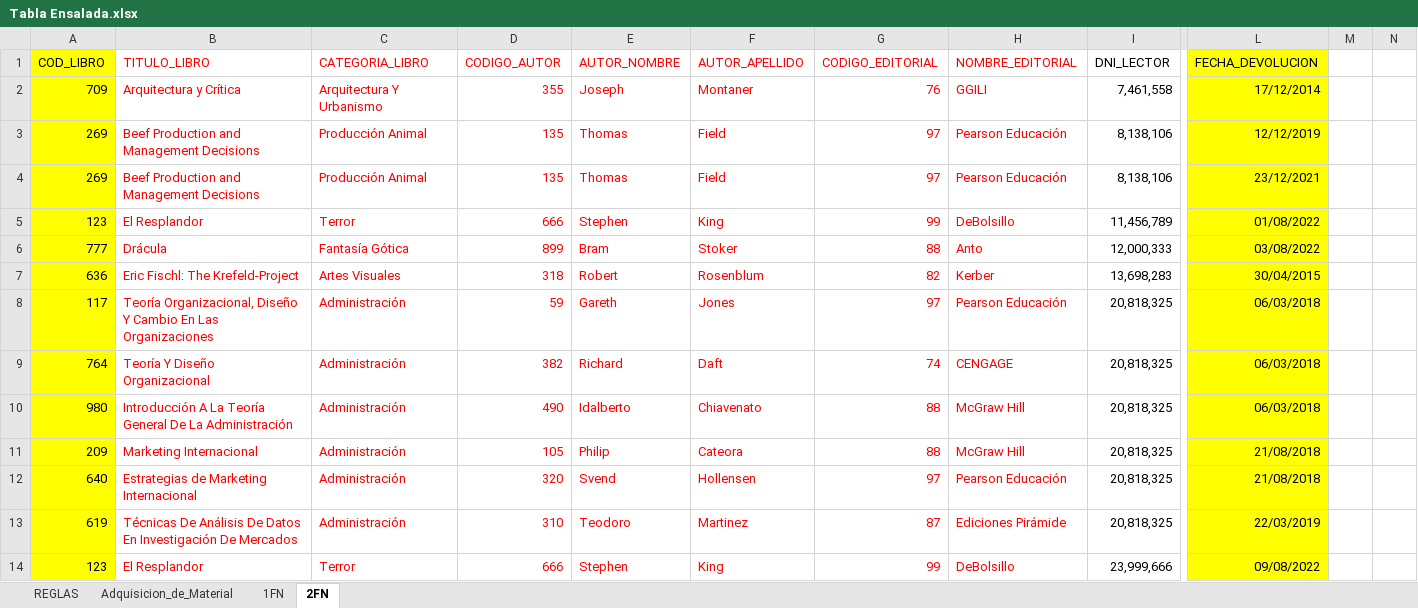
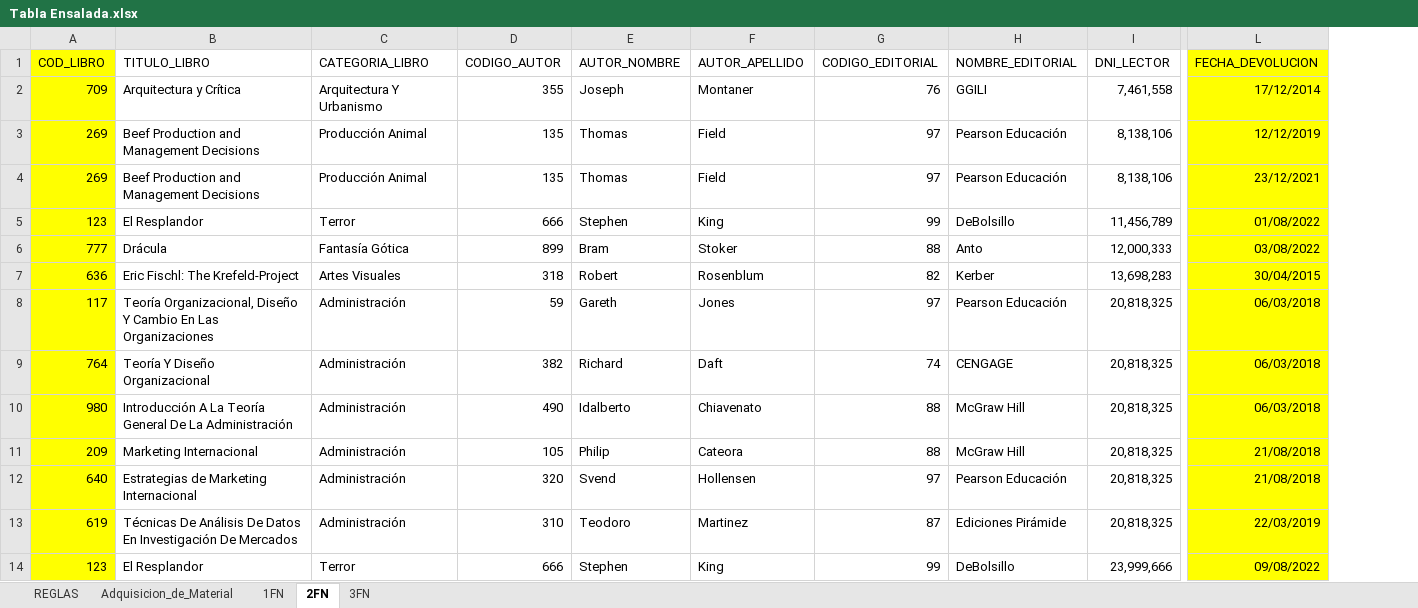
Before and after one commit to zherar7ordoya/AP4, an Excel workbook: [Base de Datos]/Itinerario 13 (2do Parcial)/Tabla Ensalada.xlsx, sheet 2FN, drawn as a sheet; only a part is shown, gaps mark what is left out; values as stored, in another font and other column widths than the file's, no borders; table styles not drawn; removed rows and columns are numbered as before the commit, all else as after; the diff covers the shown part only; the diff names each change by its address in the sheet, - before the commit and + after, or states it on an @@ line.

```diff
--- a/[Base de Datos]/Itinerario 13 (2do Parcial)/Tabla Ensalada.xlsx (sheet 2FN)
+++ b/[Base de Datos]/Itinerario 13 (2do Parcial)/Tabla Ensalada.xlsx (sheet 2FN)
+sheet tab: 3FN
-column M, empty
-column N, empty
-B1:H14 text colour: #FF0000
+B1:H14 text colour: black
```
Also changed, not shown: 31 added rows, 121 removed rows, 88 edited cells and cell formats elsewhere in this sheet, sheet 1FN, 2 other files.
